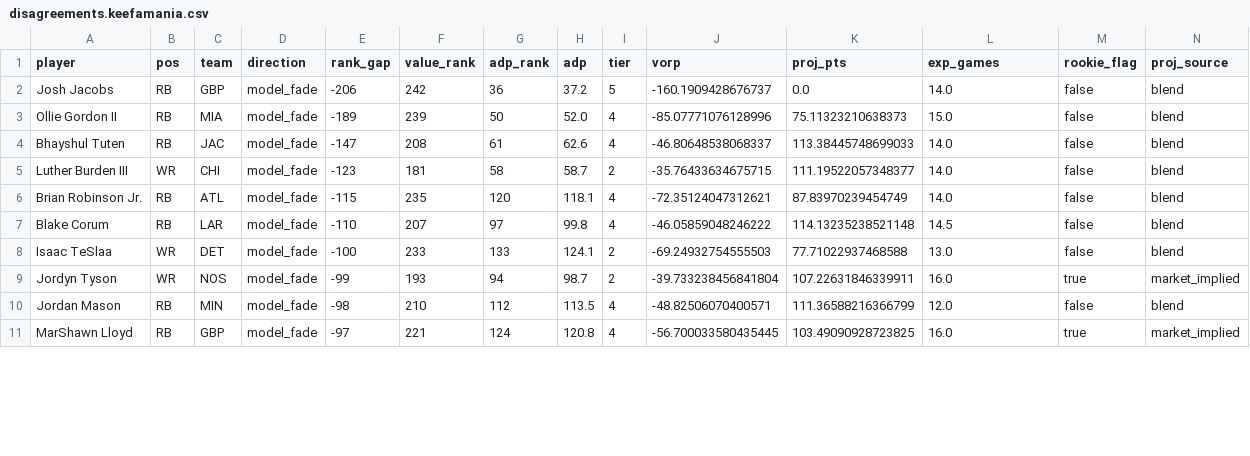
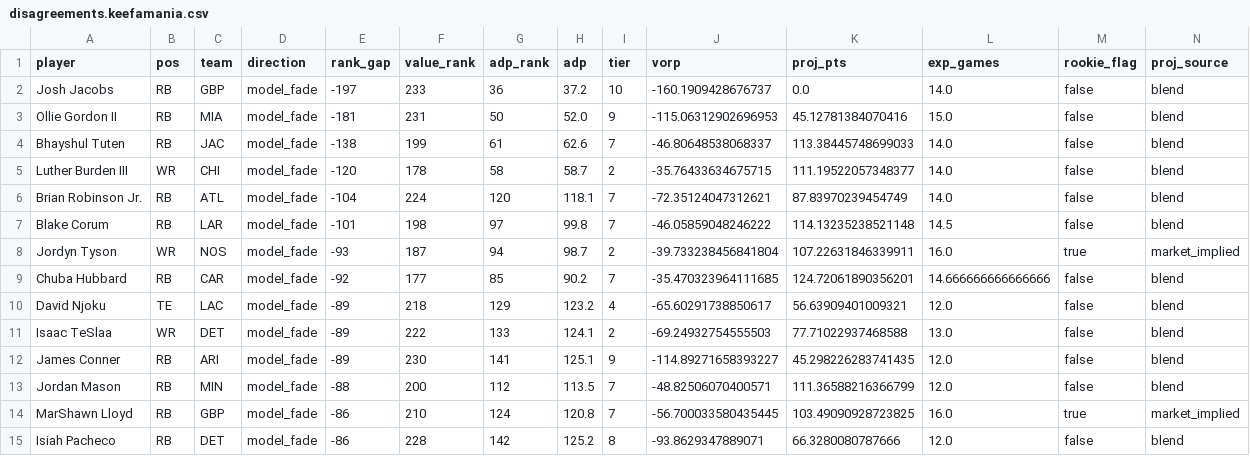
Before and after one commit to gabjew90/Fantasy-football, a CSV file: reports/disagreements.keefamania.csv, drawn as a sheet; only a part is shown; the diff covers the shown part only.

```diff
--- a/reports/disagreements.keefamania.csv
+++ b/reports/disagreements.keefamania.csv
@@ -1,11 +1,15 @@
 player,pos,team,direction,rank_gap,value_rank,adp_rank,adp,tier,vorp,proj_pts,exp_games,rookie_flag,proj_source
-Josh Jacobs,RB,GBP,model_fade,-206,242,36,37.2,5,-160.1909428676737,0.0,14.0,false,blend
-Ollie Gordon II,RB,MIA,model_fade,-189,239,50,52.0,4,-85.07771076128996,75.11323210638373,15.0,false,blend
-Bhayshul Tuten,RB,JAC,model_fade,-147,208,61,62.6,4,-46.80648538068337,113.38445748699033,14.0,false,blend
-Luther Burden III,WR,CHI,model_fade,-123,181,58,58.7,2,-35.76433634675715,111.19522057348377,14.0,false,blend
-Brian Robinson Jr.,RB,ATL,model_fade,-115,235,120,118.1,4,-72.35124047312621,87.83970239454749,14.0,false,blend
-Blake Corum,RB,LAR,model_fade,-110,207,97,99.8,4,-46.05859048246222,114.13235238521148,14.5,false,blend
-Isaac TeSlaa,WR,DET,model_fade,-100,233,133,124.1,2,-69.24932754555503,77.71022937468588,13.0,false,blend
-Jordyn Tyson,WR,NOS,model_fade,-99,193,94,98.7,2,-39.733238456841804,107.22631846339911,16.0,true,market_implied
-Jordan Mason,RB,MIN,model_fade,-98,210,112,113.5,4,-48.82506070400571,111.36588216366799,12.0,false,blend
-MarShawn Lloyd,RB,GBP,model_fade,-97,221,124,120.8,4,-56.700033580435445,103.49090928723825,16.0,true,market_implied
+Josh Jacobs,RB,GBP,model_fade,-197,233,36,37.2,10,-160.1909428676737,0.0,14.0,false,blend
+Ollie Gordon II,RB,MIA,model_fade,-181,231,50,52.0,9,-115.06312902696953,45.12781384070416,15.0,false,blend
+Bhayshul Tuten,RB,JAC,model_fade,-138,199,61,62.6,7,-46.80648538068337,113.38445748699033,14.0,false,blend
+Luther Burden III,WR,CHI,model_fade,-120,178,58,58.7,2,-35.76433634675715,111.19522057348377,14.0,false,blend
+Brian Robinson Jr.,RB,ATL,model_fade,-104,224,120,118.1,7,-72.35124047312621,87.83970239454749,14.0,false,blend
+Blake Corum,RB,LAR,model_fade,-101,198,97,99.8,7,-46.05859048246222,114.13235238521148,14.5,false,blend
+Jordyn Tyson,WR,NOS,model_fade,-93,187,94,98.7,2,-39.733238456841804,107.22631846339911,16.0,true,market_implied
+Chuba Hubbard,RB,CAR,model_fade,-92,177,85,90.2,7,-35.470323964111685,124.72061890356201,14.666666666666666,false,blend
+David Njoku,TE,LAC,model_fade,-89,218,129,123.2,4,-65.60291738850617,56.63909401009321,12.0,false,blend
+Isaac TeSlaa,WR,DET,model_fade,-89,222,133,124.1,2,-69.24932754555503,77.71022937468588,13.0,false,blend
+James Conner,RB,ARI,model_fade,-89,230,141,125.1,9,-114.89271658393227,45.298226283741435,12.0,false,blend
+Jordan Mason,RB,MIN,model_fade,-88,200,112,113.5,7,-48.82506070400571,111.36588216366799,12.0,false,blend
+MarShawn Lloyd,RB,GBP,model_fade,-86,210,124,120.8,7,-56.700033580435445,103.49090928723825,16.0,true,market_implied
+Isiah Pacheco,RB,DET,model_fade,-86,228,142,125.2,8,-93.8629347889071,66.3280080787666,12.0,false,blend
```
Also changed, not shown: 4 removed rows and 11 edited cells elsewhere in this file, reports/disagreements.csv, tiers.csv, 11 other files.
